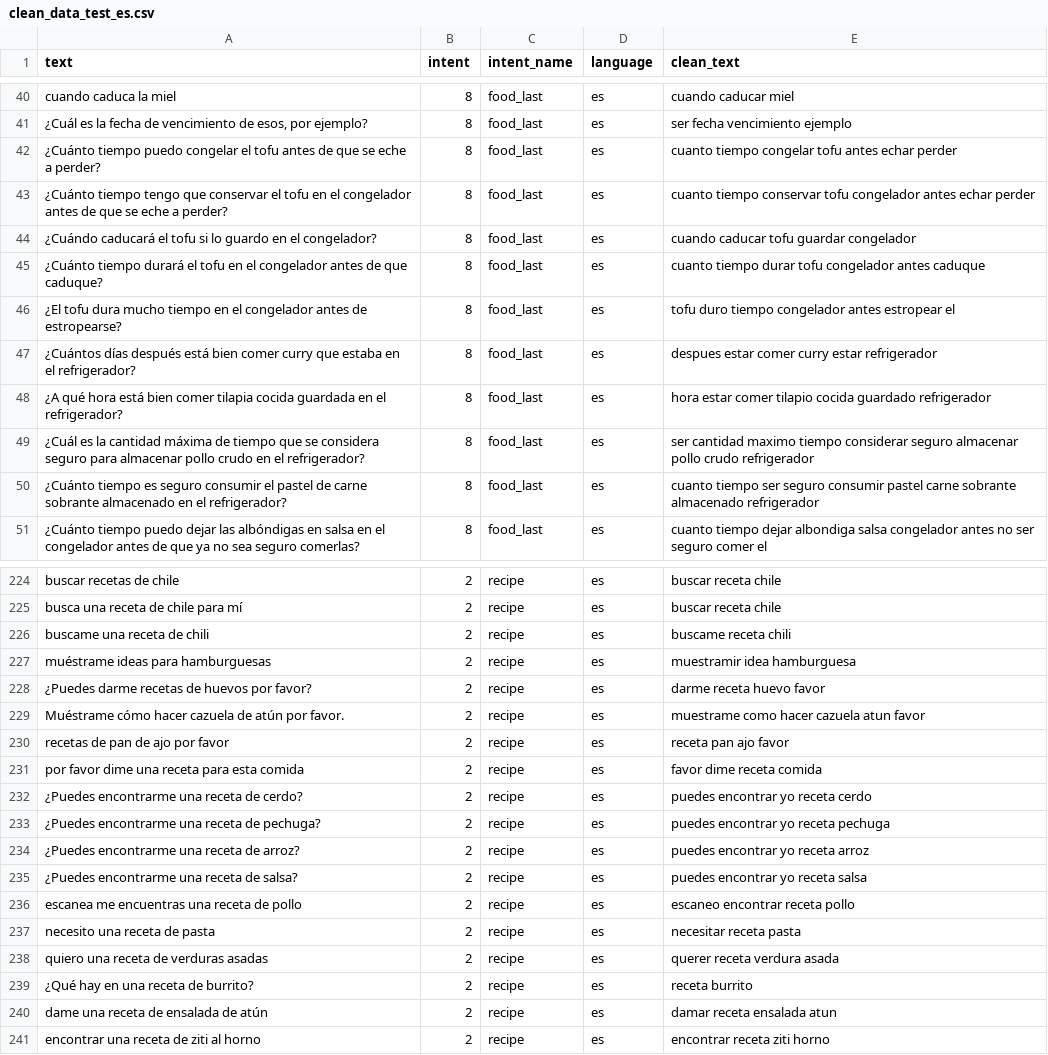
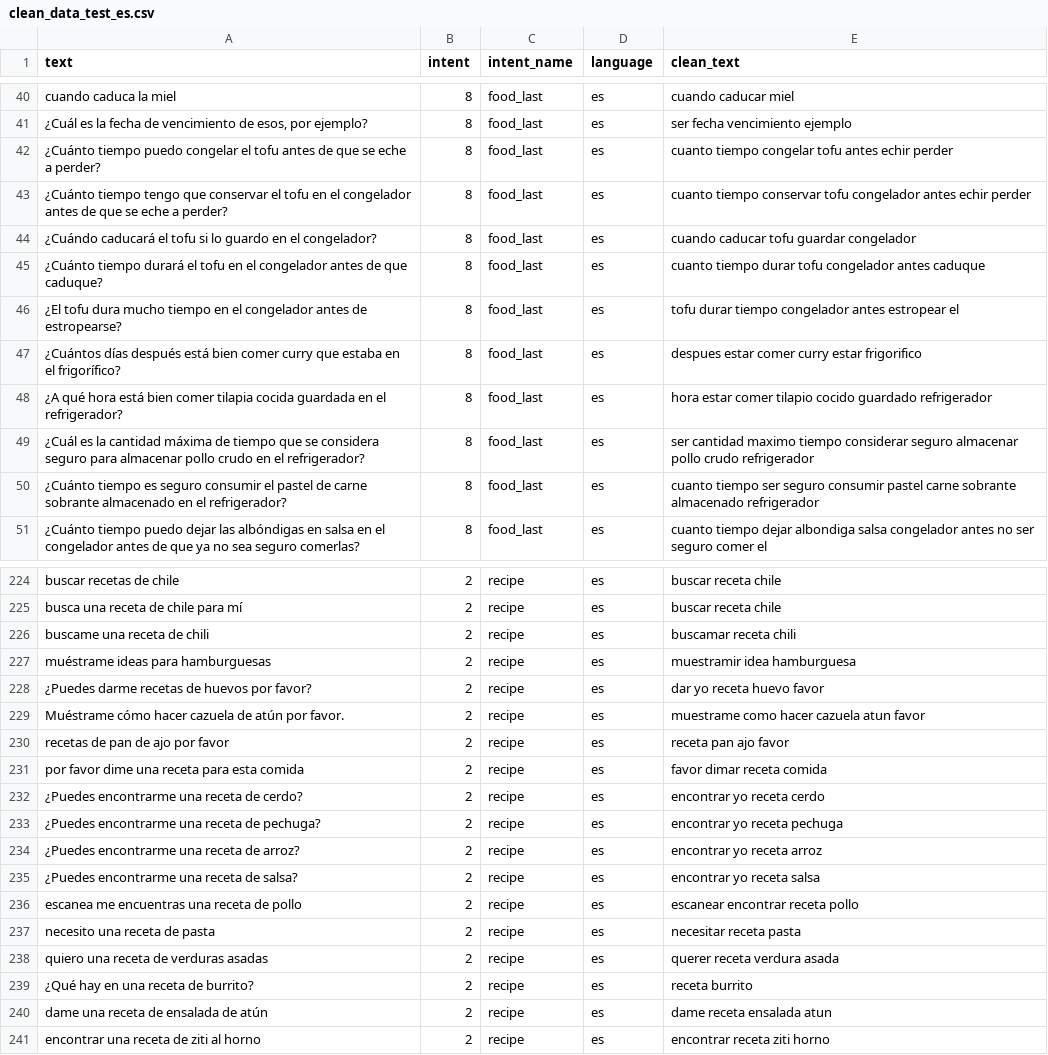
Before and after one commit to antoniommff/pln-faq-assistant, a CSV file: data/clean_data_test_es.csv, drawn as a sheet; only a part is shown, gaps mark what is left out; the diff covers the shown part only.

```diff
--- a/data/clean_data_test_es.csv
+++ b/data/clean_data_test_es.csv
@@ -41,9 +41,9 @@ cuando caduca la miel,8,food_last,es,cuando caducar miel
 "¿Cuál es la fecha de vencimiento de esos, por ejemplo?",8,food_last,es,ser fecha vencimiento ejemplo
-¿Cuánto tiempo puedo congelar el tofu antes de que se eche a perder?,8,food_last,es,cuanto tiempo congelar tofu antes echar perder
-¿Cuánto tiempo tengo que conservar el tofu en el congelador antes de que se eche a perder?,8,food_last,es,cuanto tiempo conservar tofu congelador antes echar perder
+¿Cuánto tiempo puedo congelar el tofu antes de que se eche a perder?,8,food_last,es,cuanto tiempo congelar tofu antes echir perder
+¿Cuánto tiempo tengo que conservar el tofu en el congelador antes de que se eche a perder?,8,food_last,es,cuanto tiempo conservar tofu congelador antes echir perder
 ¿Cuándo caducará el tofu si lo guardo en el congelador?,8,food_last,es,cuando caducar tofu guardar congelador
 ¿Cuánto tiempo durará el tofu en el congelador antes de que caduque?,8,food_last,es,cuanto tiempo durar tofu congelador antes caduque
-¿El tofu dura mucho tiempo en el congelador antes de estropearse?,8,food_last,es,tofu duro tiempo congelador antes estropear el
-¿Cuántos días después está bien comer curry que estaba en el refrigerador?,8,food_last,es,despues estar comer curry estar refrigerador
-¿A qué hora está bien comer tilapia cocida guardada en el refrigerador?,8,food_last,es,hora estar comer tilapio cocida guardado refrigerador
+¿El tofu dura mucho tiempo en el congelador antes de estropearse?,8,food_last,es,tofu durar tiempo congelador antes estropear el
+¿Cuántos días después está bien comer curry que estaba en el frigorífico?,8,food_last,es,despues estar comer curry estar frigorifico
+¿A qué hora está bien comer tilapia cocida guardada en el refrigerador?,8,food_last,es,hora estar comer tilapio cocido guardado refrigerador
 ¿Cuál es la cantidad máxima de tiempo que se considera seguro para almacenar pollo crudo en el refrigerador?,8,food_last,es,ser cantidad maximo tiempo considerar seguro almacenar pollo crudo refrigerador
@@ -225,13 +225,13 @@ buscar recetas de chile,2,recipe,es,buscar receta chile
 busca una receta de chile para mí,2,recipe,es,buscar receta chile
-buscame una receta de chili,2,recipe,es,buscame receta chili
+buscame una receta de chili,2,recipe,es,buscamar receta chili
 muéstrame ideas para hamburguesas,2,recipe,es,muestramir idea hamburguesa
-¿Puedes darme recetas de huevos por favor?,2,recipe,es,darme receta huevo favor
+¿Puedes darme recetas de huevos por favor?,2,recipe,es,dar yo receta huevo favor
 Muéstrame cómo hacer cazuela de atún por favor.,2,recipe,es,muestrame como hacer cazuela atun favor
 recetas de pan de ajo por favor,2,recipe,es,receta pan ajo favor
-por favor dime una receta para esta comida,2,recipe,es,favor dime receta comida
-¿Puedes encontrarme una receta de cerdo?,2,recipe,es,puedes encontrar yo receta cerdo
-¿Puedes encontrarme una receta de pechuga?,2,recipe,es,puedes encontrar yo receta pechuga
-¿Puedes encontrarme una receta de arroz?,2,recipe,es,puedes encontrar yo receta arroz
-¿Puedes encontrarme una receta de salsa?,2,recipe,es,puedes encontrar yo receta salsa
-escanea me encuentras una receta de pollo,2,recipe,es,escaneo encontrar receta pollo
+por favor dime una receta para esta comida,2,recipe,es,favor dimar receta comida
+¿Puedes encontrarme una receta de cerdo?,2,recipe,es,encontrar yo receta cerdo
+¿Puedes encontrarme una receta de pechuga?,2,recipe,es,encontrar yo receta pechuga
+¿Puedes encontrarme una receta de arroz?,2,recipe,es,encontrar yo receta arroz
+¿Puedes encontrarme una receta de salsa?,2,recipe,es,encontrar yo receta salsa
+escanea me encuentras una receta de pollo,2,recipe,es,escanear encontrar receta pollo
 necesito una receta de pasta,2,recipe,es,necesitar receta pasta
@@ -239,3 +239,3 @@ quiero una receta de verduras asadas,2,recipe,es,querer receta verdura asada
 ¿Qué hay en una receta de burrito?,2,recipe,es,receta burrito
-dame una receta de ensalada de atún,2,recipe,es,damar receta ensalada atun
+dame una receta de ensalada de atún,2,recipe,es,dame receta ensalada atun
 encontrar una receta de ziti al horno,2,recipe,es,encontrar receta ziti horno
```
Also changed, not shown: 48 edited cells elsewhere in this file, data/clean_data_test_en.csv, data/clean_data_train_en.csv, 6 other files.
